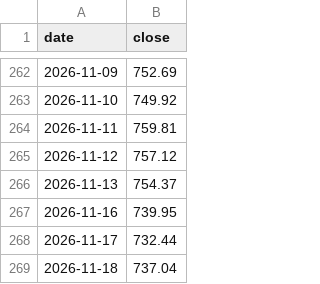
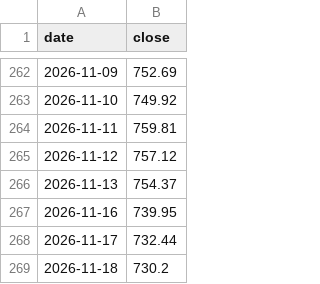
Before and after one commit to lonelywerewolf/dziennik-dane, a CSV file: data/history/^SPX.csv, drawn as a sheet; only a part is shown, gaps mark what is left out.

```diff
--- a/data/history/^SPX.csv
+++ b/data/history/^SPX.csv
@@ -268,2 +268,2 @@ date,close
 2026-11-17,732.44
-2026-11-18,737.04
+2026-11-18,730.2
```
Also changed, not shown: 13 other files.
